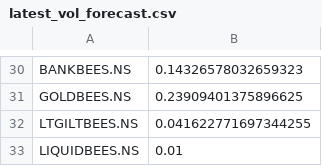
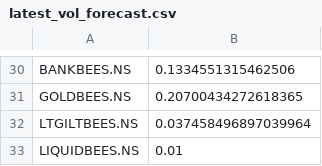
Before and after one commit to Tendool/If-I-invest-tomorrow, a CSV file: models/latest_vol_forecast.csv, drawn as a sheet; only a part is shown, gaps mark what is left out; the diff covers the shown part only; the diff names each change by its address in the sheet, - before the commit and + after, or states it on an @@ line.

```diff
--- a/models/latest_vol_forecast.csv
+++ b/models/latest_vol_forecast.csv
-B30: 0.14326578032659323
+B30: 0.1334551315462506
-B31: 0.23909401375896625
+B31: 0.20700434272618365
-B32: 0.041622771697344255
+B32: 0.037458496897039964
```
Also changed, not shown: 28 edited cells elsewhere in this file, reports/calibration_methods_raw.csv, reports/regime_stats.csv, 41 other files.
